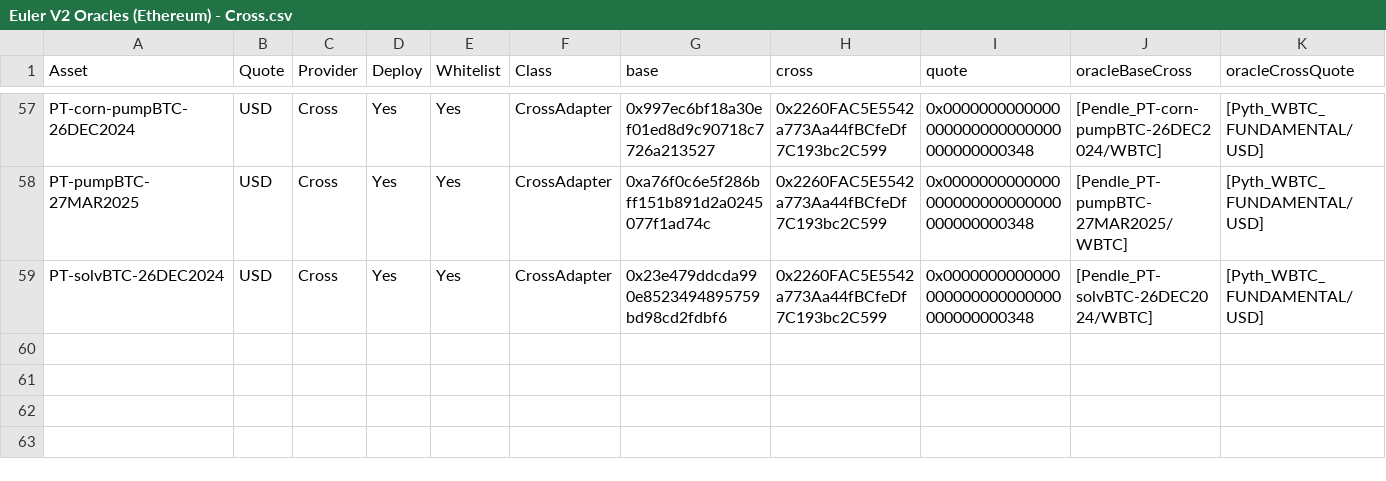
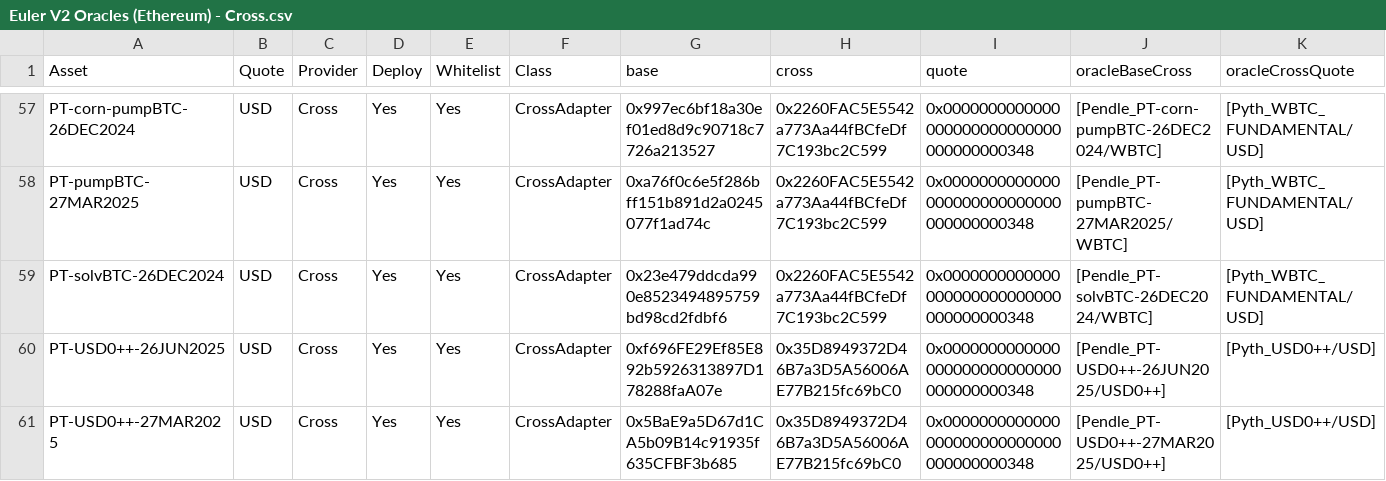
Before and after one commit to euler-xyz/evk-periphery, a CSV file: script/production/mainnet/oracleAdapters/Euler V2 Oracles (Ethereum) - Cross.csv, drawn as a sheet; only a part is shown, gaps mark what is left out; the diff names each change by its address in the sheet, - before the commit and + after, or states it on an @@ line.

```diff
--- a/script/production/mainnet/oracleAdapters/Euler V2 Oracles (Ethereum) - Cross.csv
+++ b/script/production/mainnet/oracleAdapters/Euler V2 Oracles (Ethereum) - Cross.csv
+row 60: PT-USD0++-26JUN2025 | USD | Cross | Yes | Yes | CrossAdapter | 0xf696FE29Ef85E892b5926313897D178288faA07e | 0x35D8949372D46B7a3D5A56006AE77B215fc69bC0 | 0x0000000000000000000000000000000000000348 | [Pendle_PT-USD0++-26JUN2025/USD0++] | [Pyth_USD0++/USD]
+row 61: PT-USD0++-27MAR2025 | USD | Cross | Yes | Yes | CrossAdapter | 0x5BaE9a5D67d1CA5b09B14c91935f635CFBF3b685 | 0x35D8949372D46B7a3D5A56006AE77B215fc69bC0 | 0x0000000000000000000000000000000000000348 | [Pendle_PT-USD0++-27MAR2025/USD0++] | [Pyth_USD0++/USD]
```
Also changed, not shown: script/production/mainnet/oracleAdapters/Euler V2 Oracles (Ethereum) - Pendle.csv.
